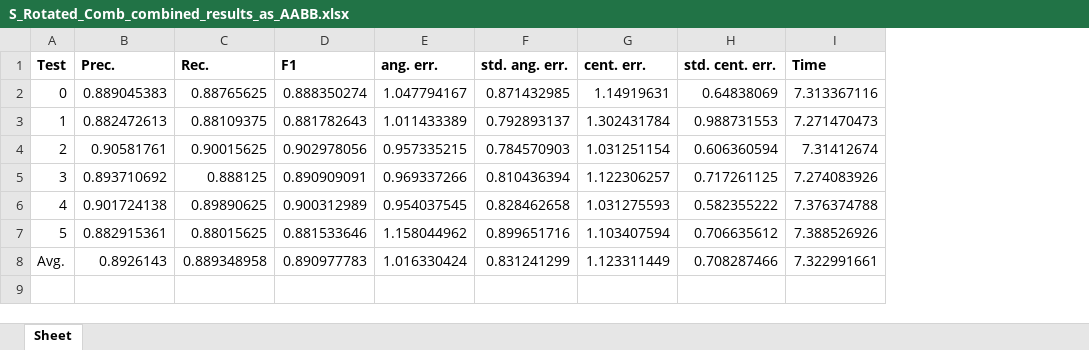
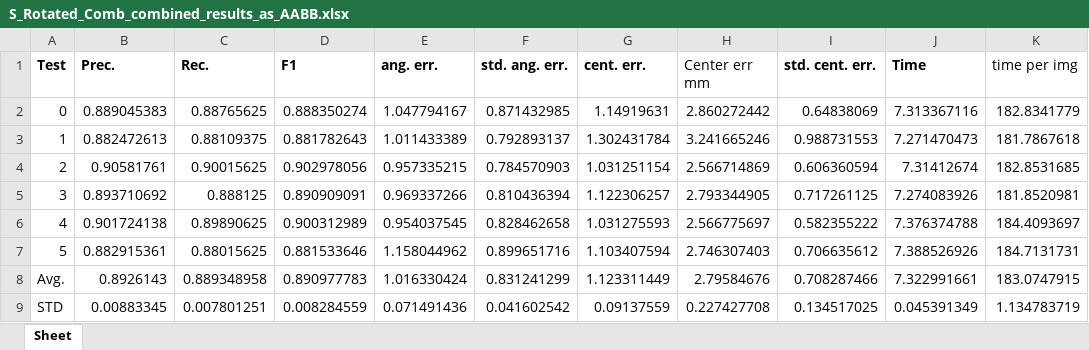
Before and after one commit to JakobGroeftehauge/Brick-Pose-Estimation, an Excel workbook: 02 Deep Learning/02 Evaluation/03 RetinaNet Rotated BBox Combined/01 Simple Dataset/S_Rotated_Comb_combined_results_as_AABB.xlsx, sheet Sheet, drawn as a sheet; values as stored, in another font and other column widths than the file's, no borders; the diff names each change by its address in the sheet, - before the commit and + after, or states it on an @@ line.

```diff
--- a/02 Deep Learning/02 Evaluation/03 RetinaNet Rotated BBox Combined/01 Simple Dataset/S_Rotated_Comb_combined_results_as_AABB.xlsx (sheet Sheet)
+++ b/02 Deep Learning/02 Evaluation/03 RetinaNet Rotated BBox Combined/01 Simple Dataset/S_Rotated_Comb_combined_results_as_AABB.xlsx (sheet Sheet)
+column H (Center err mm), rows 2-8: 2.860272442 | 3.241665246 | 2.566714869 | 2.793344905 | 2.566775697 | 2.746307403 | 2.79584676
+column K (time per img), rows 2-8: 182.8341779 | 181.7867618 | 182.8531685 | 181.8520981 | 184.4093697 | 184.7131731 | 183.0747915
+row 9: STD | 0.00883345 | 0.007801251 | 0.008284559 | 0.071491436 | 0.041602542 | 0.09137559 | 0.227427708 | 0.134517025 | 0.045391349 | 1.134783719
```
Also changed, not shown: formulas that keep their value, 02 Deep Learning/02 Evaluation/01 RetinaNet with Angle/02 On Pallet Dataset/OP_Full_SmoothL1_Result_Summary.xlsx, 02 Deep Learning/02 Evaluation/03 RetinaNet Rotated BBox Combined/01 Simple Dataset/S_Rotated_Comb_combined_results.xlsx, 27 other files.
